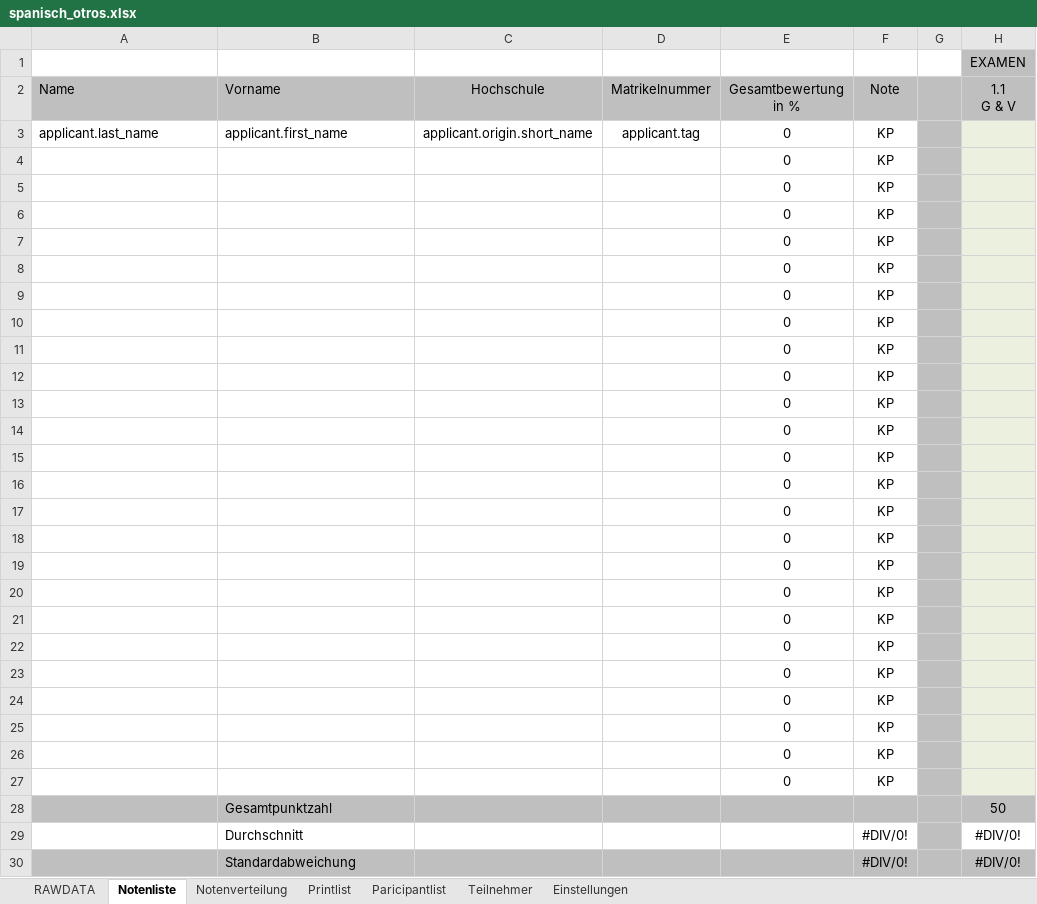
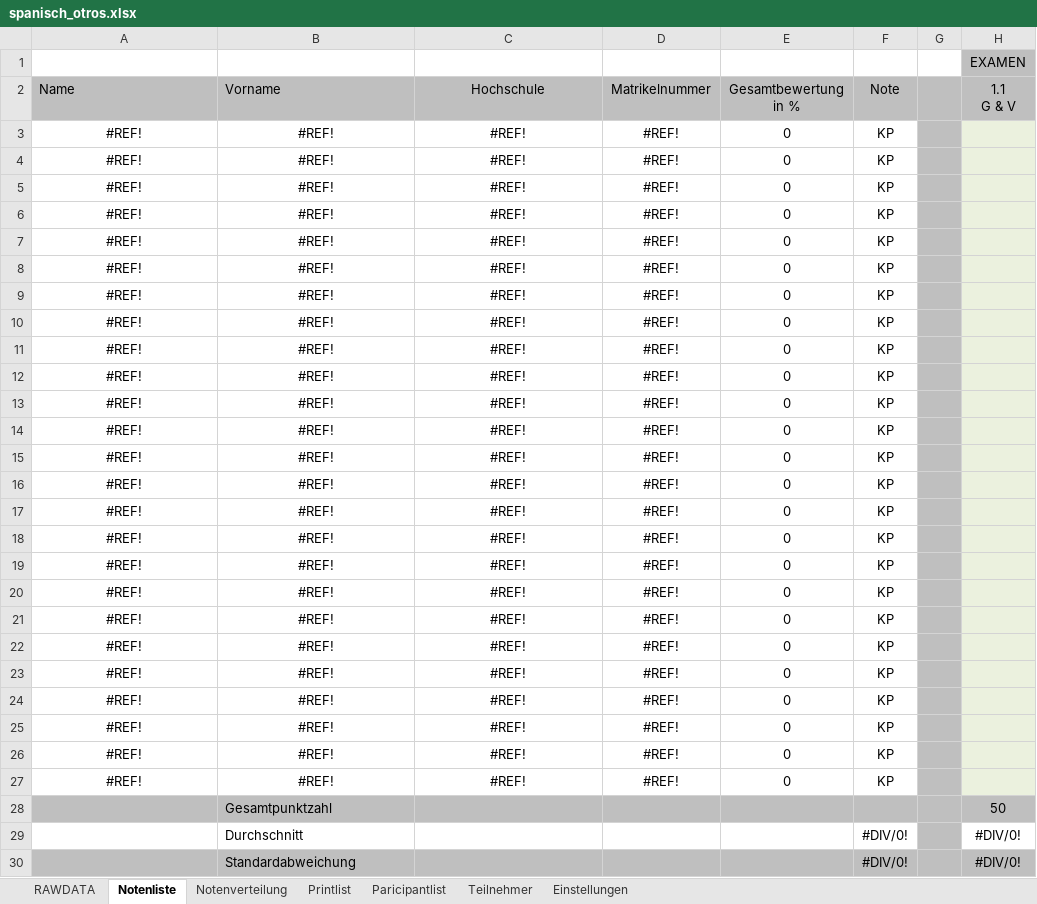
Before and after one commit to spz-signup/spz-signup-webend, an Excel workbook: src/spz/templates/export/spanisch_otros.xlsx, sheet Notenliste, drawn as a sheet; only a part is shown; values as stored, in another font and other column widths than the file's, no borders; conditional formats not drawn; the diff names each change by its address in the sheet, - before the commit and + after, or states it on an @@ line.

```diff
--- a/src/spz/templates/export/spanisch_otros.xlsx (sheet Notenliste)
+++ b/src/spz/templates/export/spanisch_otros.xlsx (sheet Notenliste)
-A3 (Name): applicant.last_name
+A3 (Name): #REF!
-A3:B3 alignment: left
+A3:B3 alignment: center
-B3 (Vorname): applicant.first_name
+B3 (Vorname): #REF!
-C3 (Hochschule): applicant.origin.short_name
+C3 (Hochschule): #REF!
-D3 (Matrikelnummer): applicant.tag
+D3 (Matrikelnummer): #REF!
-A4:A27 (Name): (empty)
+A4:A27 (Name): #REF!
-B4:B27 (Vorname): (empty)
+B4:B27 (Vorname): #REF!
-C4:C27 (Hochschule): (empty)
+C4:C27 (Hochschule): #REF!
-D4:D27 (Matrikelnummer): (empty)
+D4:D27 (Matrikelnummer): #REF!
```
Also changed, not shown: sheet Printlist, sheet Paricipantlist, sheet Teilnehmer, sheet RAWDATA, hidden cells, src/spz/templates/export/spanisch_1-8.xlsx.
